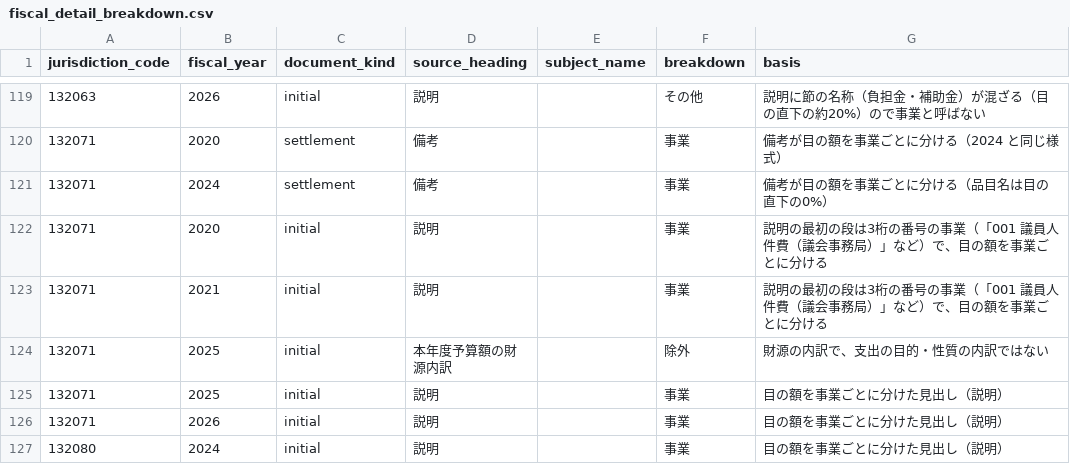
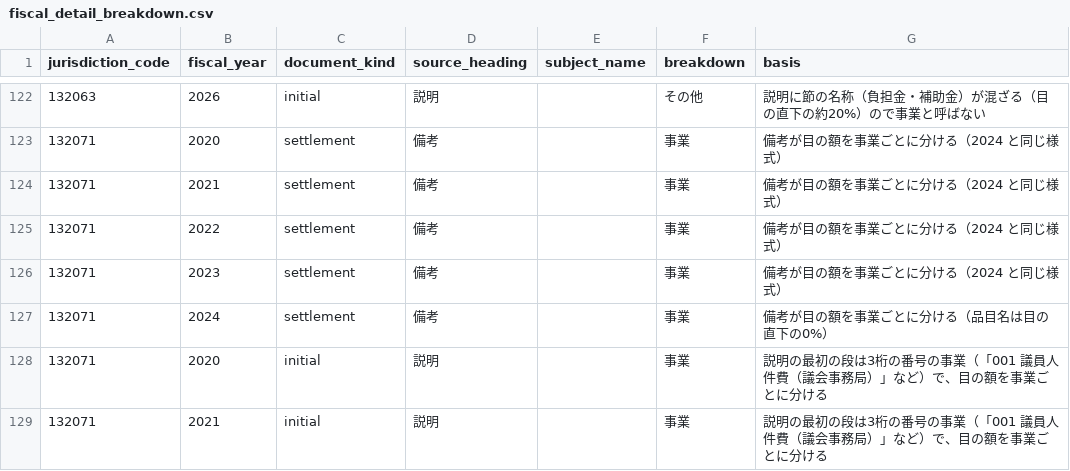
Before and after one commit to fudoki-hensansitu/fudoki, a CSV file: pipeline/dbt/seeds/fiscal/fiscal_detail_breakdown.csv, drawn as a sheet; only a part is shown, gaps mark what is left out; the shorter side is filled out with more unchanged rows; the diff covers the shown part only; the diff names each change by its address in the sheet, - before the commit and + after, or states it on an @@ line.

```diff
--- a/pipeline/dbt/seeds/fiscal/fiscal_detail_breakdown.csv
+++ b/pipeline/dbt/seeds/fiscal/fiscal_detail_breakdown.csv
+row 124: 132071 | 2021 | settlement | 備考 |  | 事業 | 備考が目の額を事業ごとに分ける（2024 と同じ様式）
+row 125: 132071 | 2022 | settlement | 備考 |  | 事業 | 備考が目の額を事業ごとに分ける（2024 と同じ様式）
+row 126: 132071 | 2023 | settlement | 備考 |  | 事業 | 備考が目の額を事業ごとに分ける（2024 と同じ様式）
```
Also changed, not shown: 7 added rows and 1 moved row elsewhere in this file, 43 other files.
